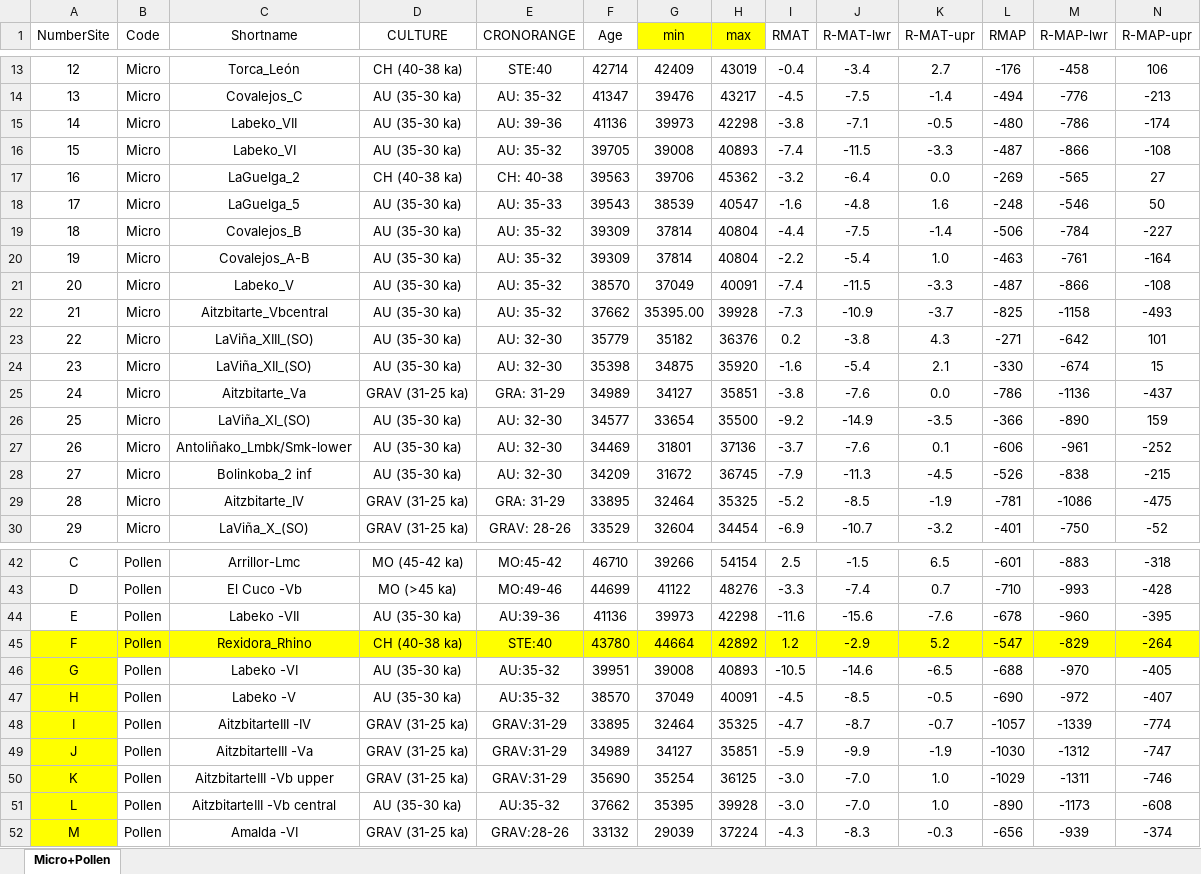
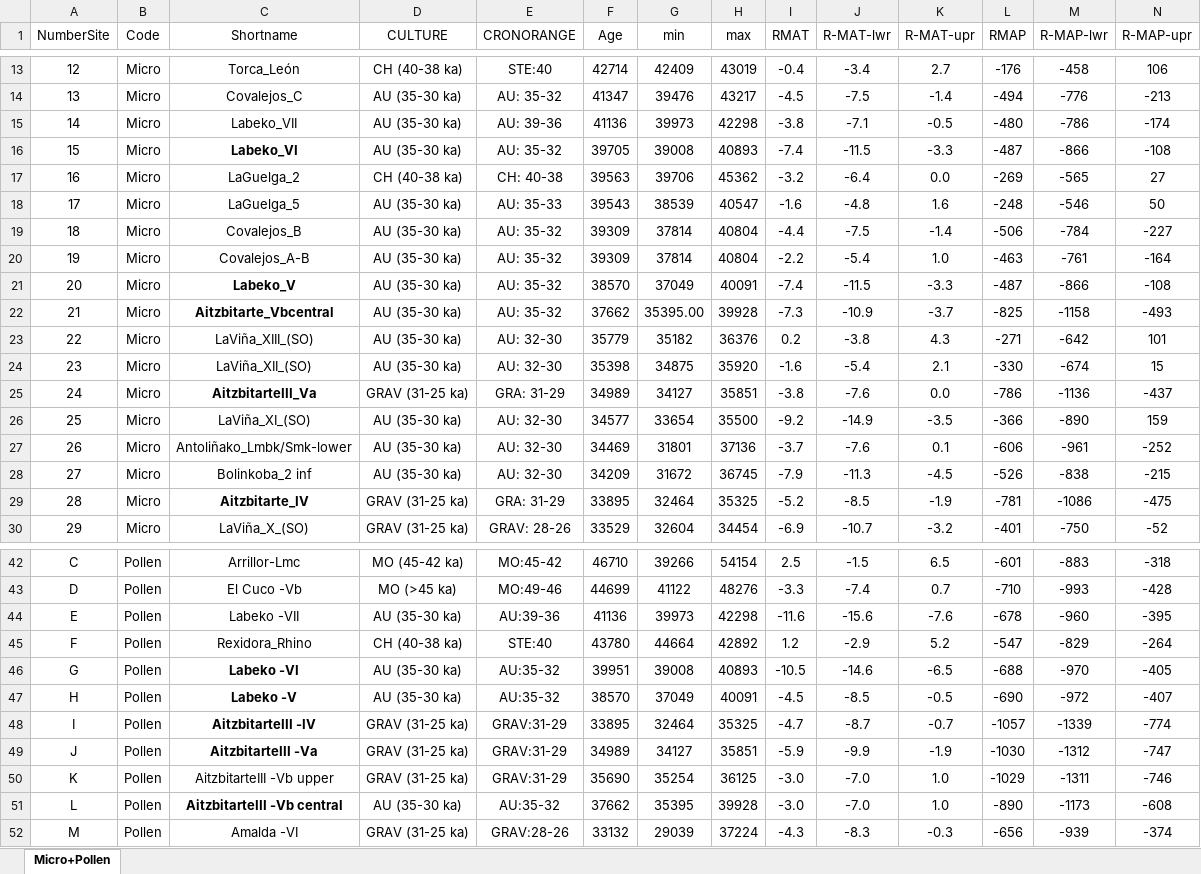
Before and after one commit to MonicaFernandezGarcia/Data-and-code-Fernandez-Garcia-et-al-2023, an Excel workbook: Data/Figure6.xlsx, sheet Micro+Pollen, drawn as a sheet; only a part is shown, gaps mark what is left out; values as stored, in another font and other column widths than the file's, no borders; the diff names each change by its address in the sheet, - before the commit and + after, or states it on an @@ line.

```diff
--- a/Data/Figure6.xlsx (sheet Micro+Pollen)
+++ b/Data/Figure6.xlsx (sheet Micro+Pollen)
-G1:H1 fill: #FFFF00
+G1:H1 fill: none
-C16 bold: off
+C16 bold: on
-C21:C22 bold: off
+C21:C22 bold: on
-C25 (Shortname): Aitzbitarte_Va
+C25 (Shortname): AitzbitarteIII_Va
-C25 bold: off
+C25 bold: on
-C29 bold: off
+C29 bold: on
-A45:N45 fill: #FFFF00
+A45:N45 fill: none
-A46:A52 fill: #FFFF00
+A46:A52 fill: none
-C46:C49 bold: off
+C46:C49 bold: on
-C51 bold: off
+C51 bold: on
```
Also changed, not shown: Data/Figure3.xlsx, Data/Figure4.xlsx, 1 other file.
